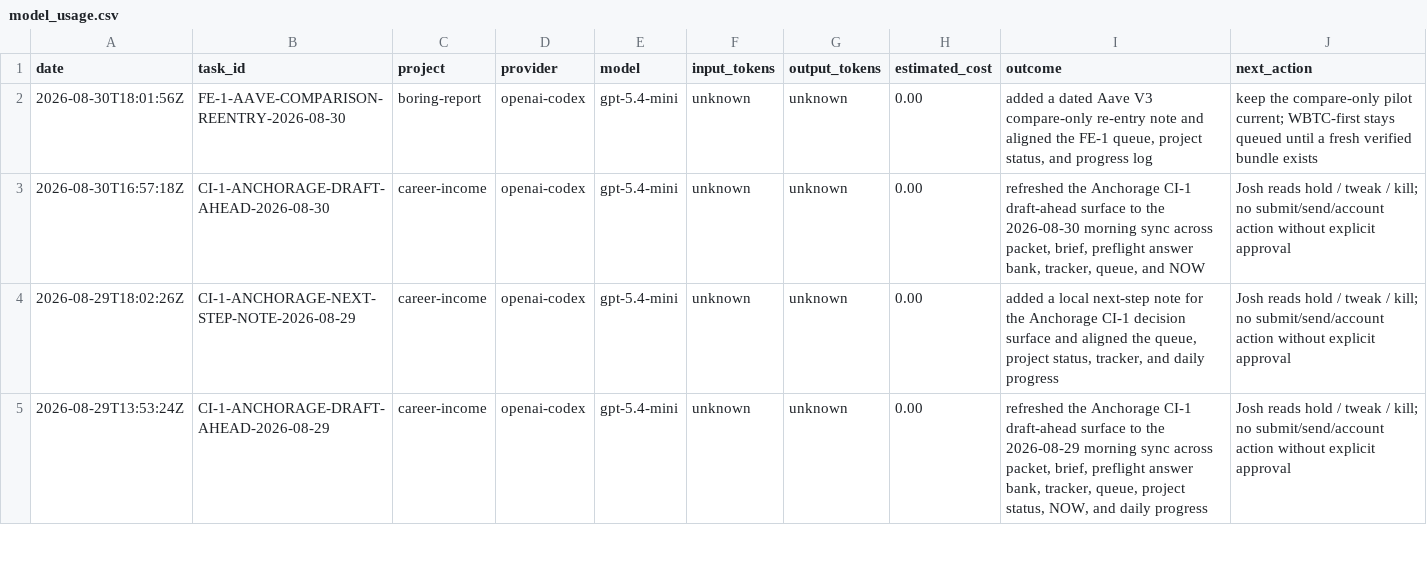
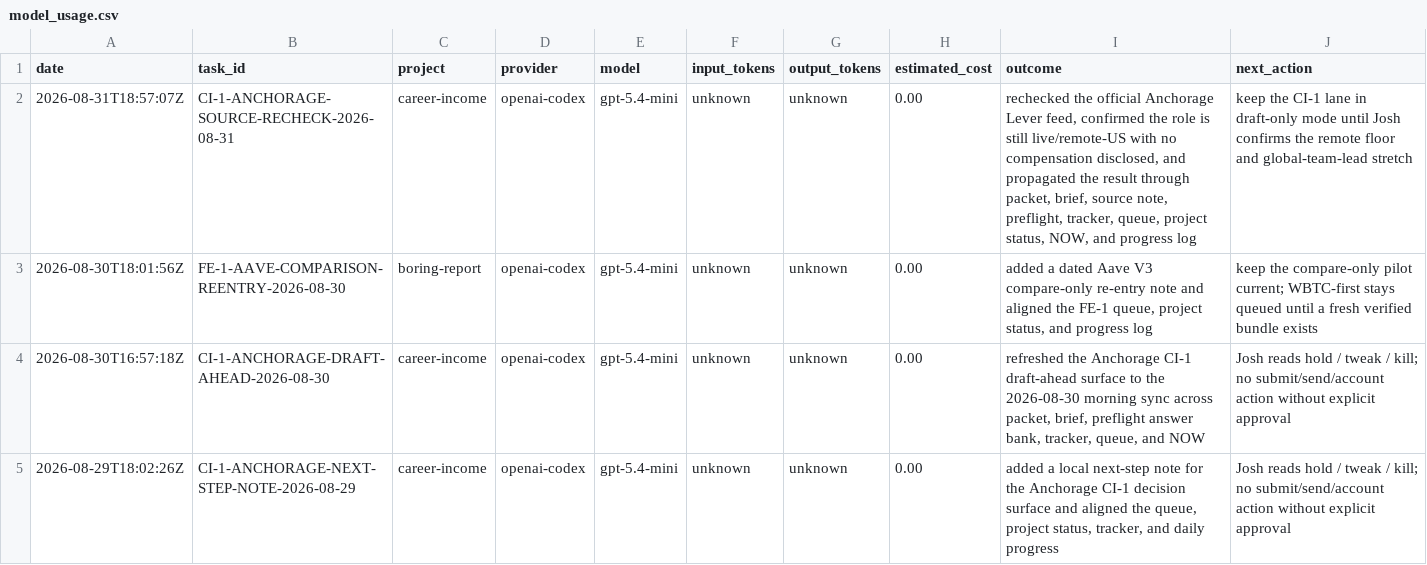
Before and after one commit to jcrypto420/COMMANDER, a CSV file: logs/model_usage.csv, drawn as a sheet; only a part is shown; the shorter side is filled out with more unchanged rows.

Commit message:
Refresh Anchorage CI-1 with 2026-08-31 recheck

```diff
--- a/logs/model_usage.csv
+++ b/logs/model_usage.csv
@@ -1,2 +1,3 @@
 date,task_id,project,provider,model,input_tokens,output_tokens,estimated_cost,outcome,next_action
+2026-08-31T18:57:07Z,CI-1-ANCHORAGE-SOURCE-RECHECK-2026-08-31,career-income,openai-codex,gpt-5.4-mini,unknown,unknown,0.00,"rechecked the official Anchorage Lever feed, confirmed the role is still live/remote-US with no compensation disclosed, and propagated the result through packet, brief, source note, preflight, tracker, queue, project status, NOW, and progress log","keep the CI-1 lane in draft-only mode until Josh confirms the remote floor and global-team-lead stretch"
 2026-08-30T18:01:56Z,FE-1-AAVE-COMPARISON-REENTRY-2026-08-30,boring-report,openai-codex,gpt-5.4-mini,unknown,unknown,0.00,"added a dated Aave V3 compare-only re-entry note and aligned the FE-1 queue, project status, and progress log","keep the compare-only pilot current; WBTC-first stays queued until a fresh verified bundle exists"
```
Also changed, not shown: 10 other files.
